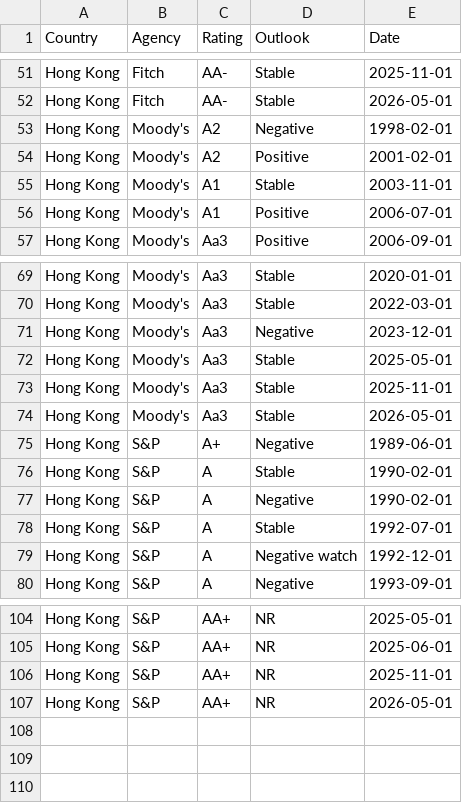
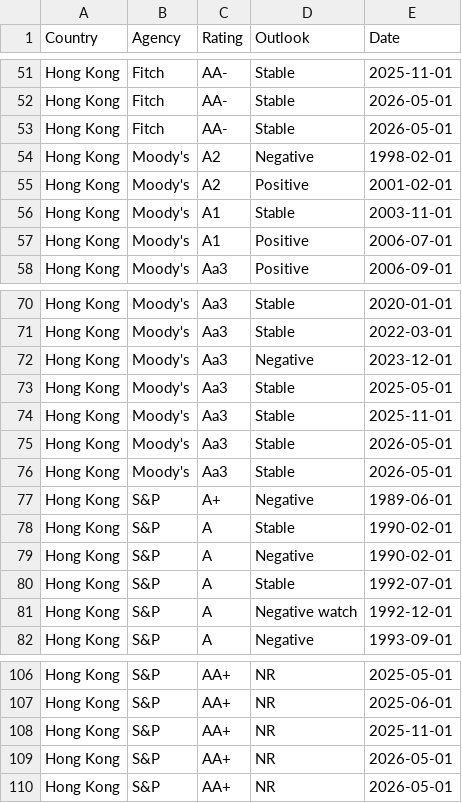
Before and after one commit to Mandamundi/mm-sci, a CSV file: agencies/hong_kong_ratings.csv, drawn as a sheet; only a part is shown, gaps mark what is left out; the diff names each change by its address in the sheet, - before the commit and + after, or states it on an @@ line.

```diff
--- a/agencies/hong_kong_ratings.csv
+++ b/agencies/hong_kong_ratings.csv
+row 53: Hong Kong | Fitch | AA- | Stable | 2026-05-01
+row 75: Hong Kong | Moody's | Aa3 | Stable | 2026-05-01
+row 109: Hong Kong | S&P | AA+ | NR | 2026-05-01
```
Also changed, not shown: agencies/andorra_ratings.csv, agencies/bangladesh_ratings.csv, 32 other files.
